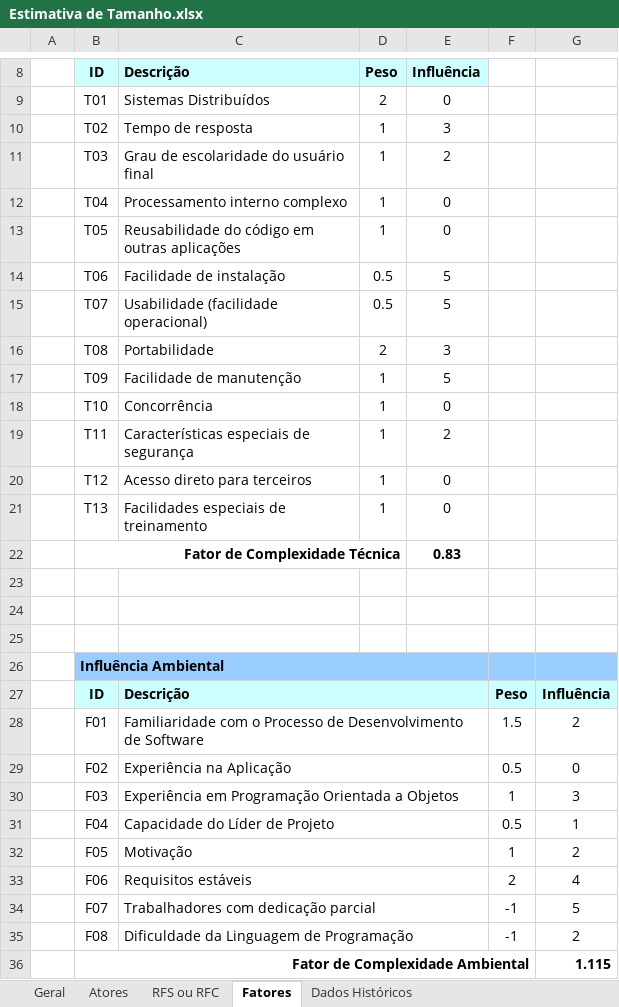
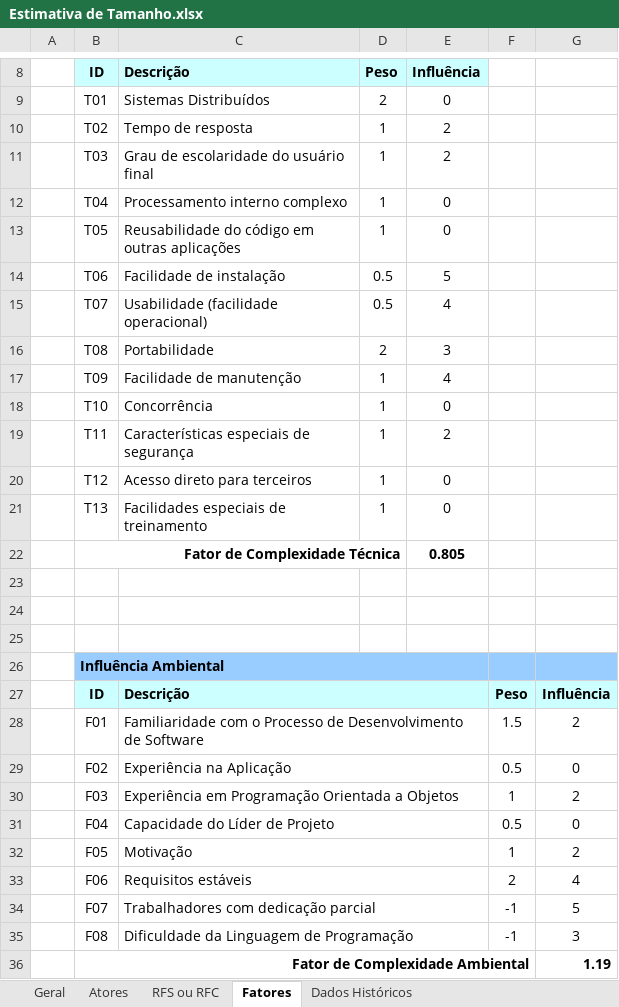
Before and after one commit to f6l6p6/Engenharia-de-Software, an Excel workbook: Estimativa de Tamanho.xlsx, sheet Fatores, drawn as a sheet; only a part is shown, gaps mark what is left out; values as stored, in another font and other column widths than the file's, no borders; the diff names each change by its address in the sheet, - before the commit and + after, or states it on an @@ line.

```diff
--- a/Estimativa de Tamanho.xlsx (sheet Fatores)
+++ b/Estimativa de Tamanho.xlsx (sheet Fatores)
-E10: 3
+E10: 2
-E15: 5
+E15: 4
-E17: 5
+E17: 4
-E22: 0.83
+E22: 0.805
-G30: 3
+G30: 2
-G31: 1
+G31: 0
-G35: 2
+G35: 3
-G36: 1.115
+G36: 1.19
```
Also changed, not shown: sheet RFS ou RFC, sheet Geral, sheet Dados Históricos, formulas that keep their value, hidden cells, charts or pictures, 6 other files.
